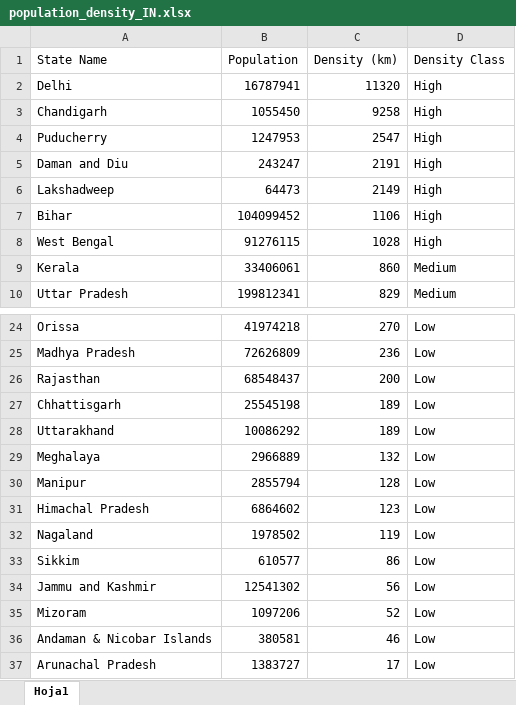
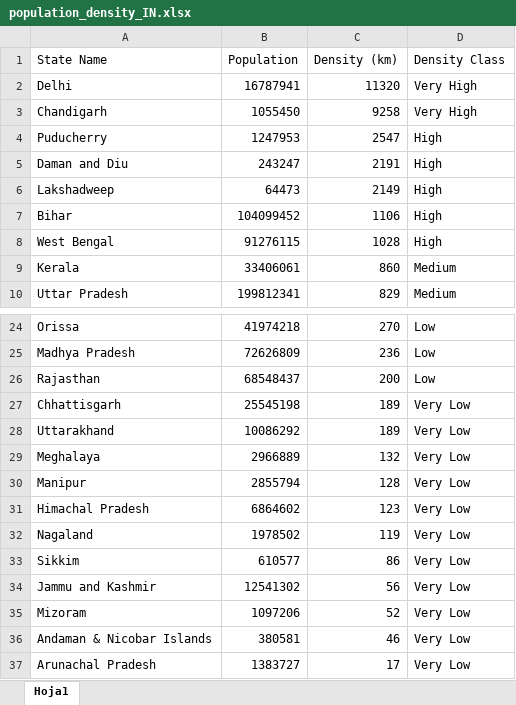
Before and after one commit to DavidGD03/plastics-COVID_project, an Excel workbook: data/india/population_density_IN.xlsx, sheet Hoja1, drawn as a sheet; only a part is shown, gaps mark what is left out; values as stored, in another font and other column widths than the file's, no borders; the diff names each change by its address in the sheet, - before the commit and + after, or states it on an @@ line.

Commit message:
Ajustar las categorías de densidad poblacional

```diff
--- a/data/india/population_density_IN.xlsx (sheet Hoja1)
+++ b/data/india/population_density_IN.xlsx (sheet Hoja1)
-D2:D3 (Density Class): High
+D2:D3 (Density Class): Very High
-D27:D37 (Density Class): Low
+D27:D37 (Density Class): Very Low
```
